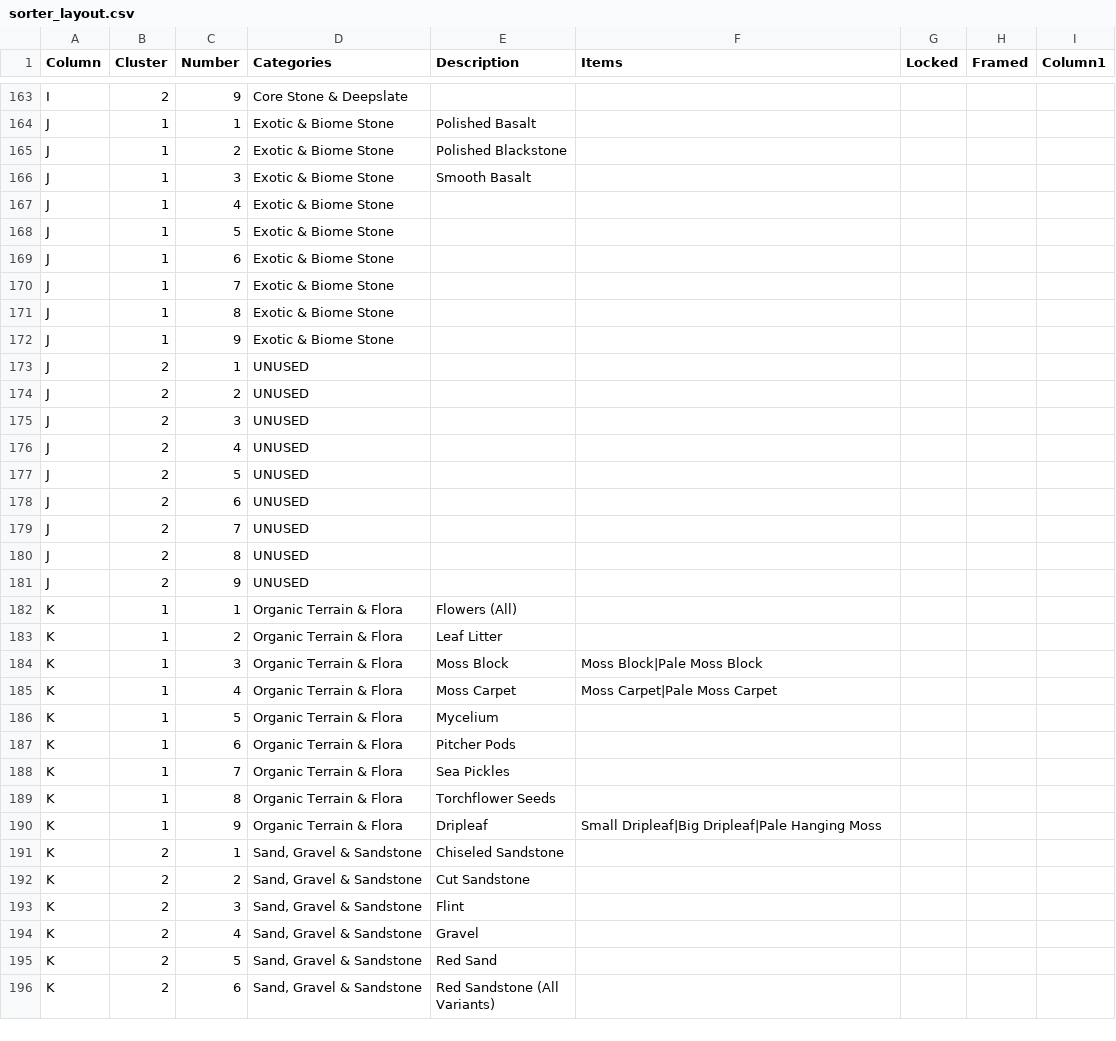
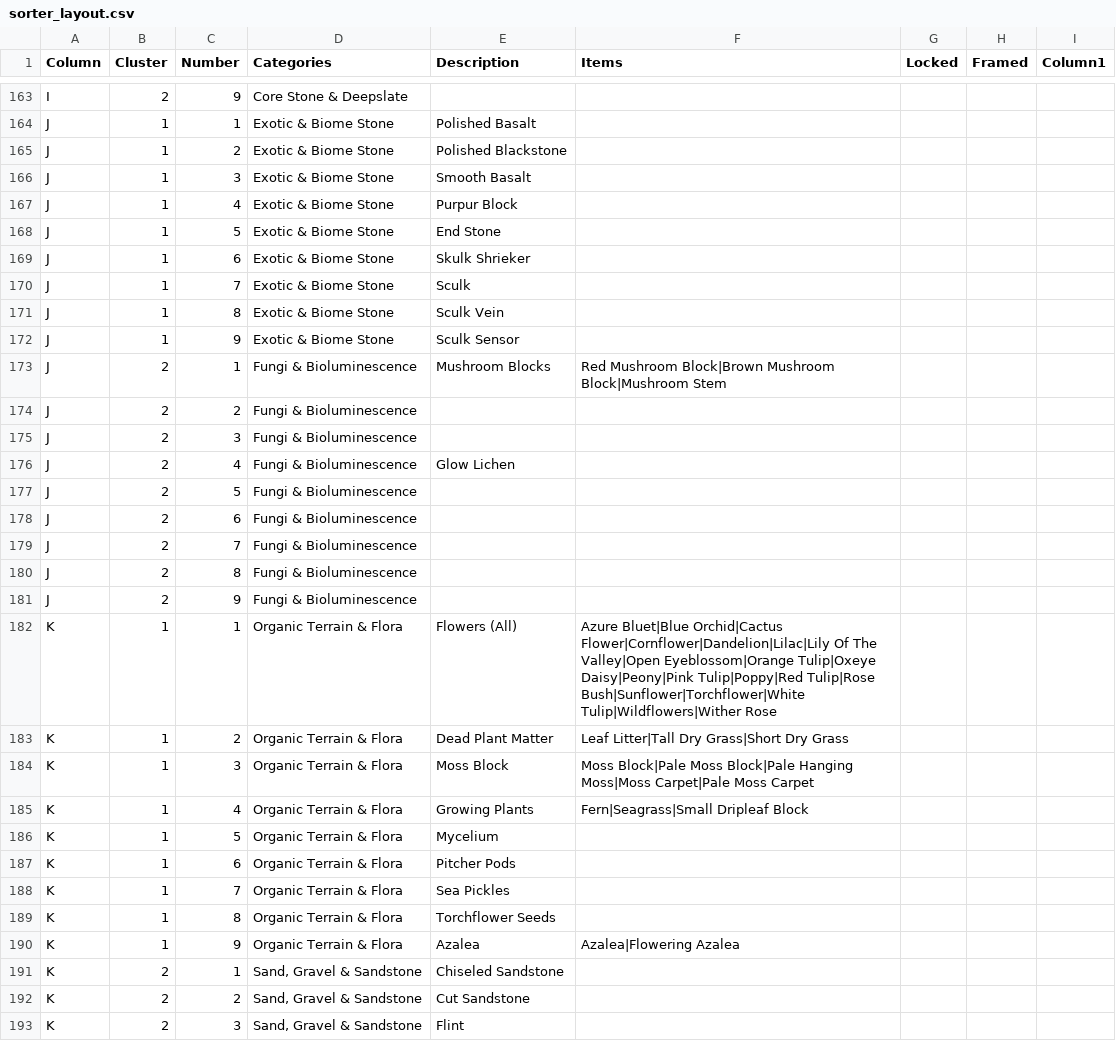
Before and after one commit to iigeshii/sorter, a CSV file: sorter_layout.csv, drawn as a sheet; only a part is shown, gaps mark what is left out; the shorter side is filled out with more unchanged rows; the diff covers the shown part only.

```diff
--- a/sorter_layout.csv
+++ b/sorter_layout.csv
@@ -166,21 +166,21 @@ J,1,2,Exotic & Biome Stone,Polished Blackstone,,,,
 J,1,3,Exotic & Biome Stone,Smooth Basalt,,,,
-J,1,4,Exotic & Biome Stone,,,,,
-J,1,5,Exotic & Biome Stone,,,,,
-J,1,6,Exotic & Biome Stone,,,,,
-J,1,7,Exotic & Biome Stone,,,,,
-J,1,8,Exotic & Biome Stone,,,,,
-J,1,9,Exotic & Biome Stone,,,,,
-J,2,1,UNUSED,,,,,
-J,2,2,UNUSED,,,,,
-J,2,3,UNUSED,,,,,
-J,2,4,UNUSED,,,,,
-J,2,5,UNUSED,,,,,
-J,2,6,UNUSED,,,,,
-J,2,7,UNUSED,,,,,
-J,2,8,UNUSED,,,,,
-J,2,9,UNUSED,,,,,
-K,1,1,Organic Terrain & Flora,Flowers (All),,,,
-K,1,2,Organic Terrain & Flora,Leaf Litter,,,,
-K,1,3,Organic Terrain & Flora,Moss Block,Moss Block|Pale Moss Block,,,
-K,1,4,Organic Terrain & Flora,Moss Carpet,Moss Carpet|Pale Moss Carpet,,,
+J,1,4,Exotic & Biome Stone,Purpur Block,,,,
+J,1,5,Exotic & Biome Stone,End Stone,,,,
+J,1,6,Exotic & Biome Stone,Skulk Shrieker,,,,
+J,1,7,Exotic & Biome Stone,Sculk,,,,
+J,1,8,Exotic & Biome Stone,Sculk Vein,,,,
+J,1,9,Exotic & Biome Stone,Sculk Sensor,,,,
+J,2,1,Fungi & Bioluminescence,Mushroom Blocks,Red Mushroom Block|Brown Mushroom Block|Mushroom Stem,,,
+J,2,2,Fungi & Bioluminescence,,,,,
+J,2,3,Fungi & Bioluminescence,,,,,
+J,2,4,Fungi & Bioluminescence,Glow Lichen,,,
+J,2,5,Fungi & Bioluminescence,,,,,
+J,2,6,Fungi & Bioluminescence,,,,,
+J,2,7,Fungi & Bioluminescence,,,,,
+J,2,8,Fungi & Bioluminescence,,,,,
+J,2,9,Fungi & Bioluminescence,,,,,
+K,1,1,Organic Terrain & Flora,Flowers (All),Azure Bluet|Blue Orchid|Cactus Flower|Cornflower|Dandelion|Lilac|Lily Of The Valley|Open Eyeblossom|Orange Tulip|Oxeye Daisy|Peony|Pink Tulip|Poppy|Red Tulip|Rose Bush|Sunflower|Torchflower|White Tulip|Wildflowers|Wither Rose,,,
+K,1,2,Organic Terrain & Flora,Dead Plant Matter,Leaf Litter|Tall Dry Grass|Short Dry Grass,,,
+K,1,3,Organic Terrain & Flora,Moss Block,Moss Block|Pale Moss Block|Pale Hanging Moss|Moss Carpet|Pale Moss Carpet,,,
+K,1,4,Organic Terrain & Flora,Growing Plants,Fern|Seagrass|Small Dripleaf Block,,,
 K,1,5,Organic Terrain & Flora,Mycelium,,,,
@@ -189,3 +189,3 @@ K,1,7,Organic Terrain & Flora,Sea Pickles,,,,
 K,1,8,Organic Terrain & Flora,Torchflower Seeds,,,,
-K,1,9,Organic Terrain & Flora,Dripleaf,Small Dripleaf|Big Dripleaf|Pale Hanging Moss,,,
+K,1,9,Organic Terrain & Flora,Azalea,Azalea|Flowering Azalea,,,
 K,2,1,"Sand, Gravel & Sandstone",Chiseled Sandstone,,,,
```
Also changed, not shown: 24 edited cells elsewhere in this file, actual_inventory.csv, 2 other files.
